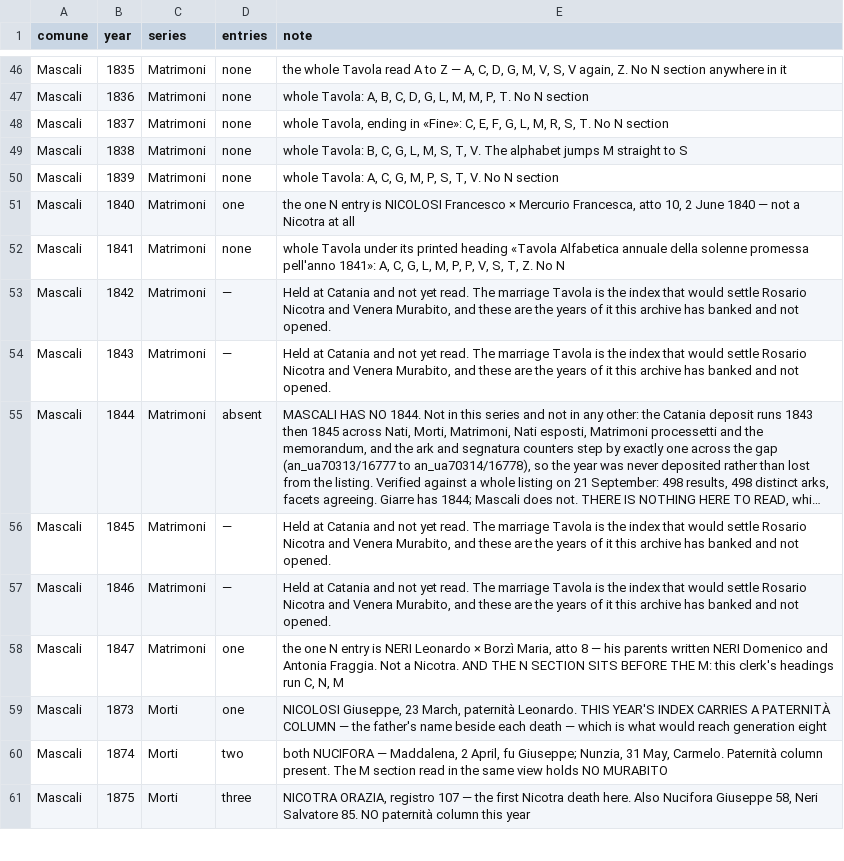
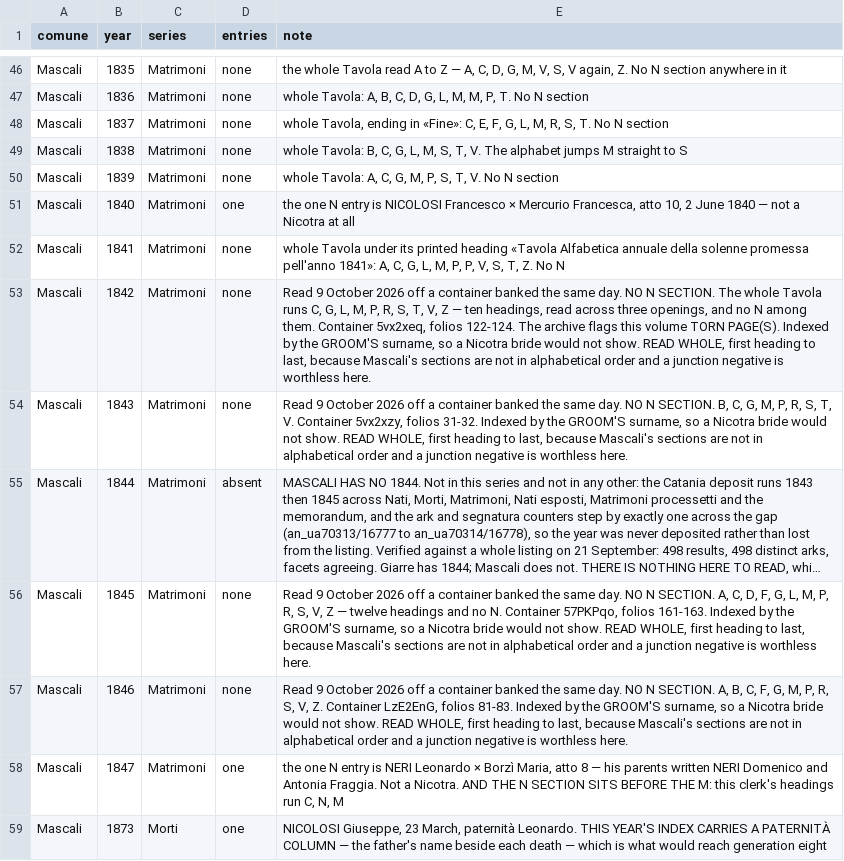
Before and after one commit to daviddef/TheMazza, a TSV file: data/nicotra-sweeps.tsv, drawn as a sheet; only a part is shown, gaps mark what is left out; the shorter side is filled out with more unchanged rows; long unchanged cells end in …; the diff names each change by its address in the sheet, - before the commit and + after, or states it on an @@ line.

```diff
--- a/data/nicotra-sweeps.tsv
+++ b/data/nicotra-sweeps.tsv
-D53:D54 (entries): —
+D53:D54 (entries): none
-E53 (note): Held at Catania and not yet read. The marriage Tavola is the index that would settle Rosario Nicotra and Venera Murabito, and these are the years of it this archive has banked and not opened.
+E53 (note): Read 9 October 2026 off a container banked the same day. NO N SECTION. The whole Tavola runs C, G, L, M, P, R, S, T, V, Z — ten headings, read across three openings, and no N among them. Container 5vx2xeq, folios 122-124. The archive flags this volume TORN PAGE(S). Indexed by the GROOM'S surname, so a Nicotra bride would not show. READ WHOLE, first heading to last, because Mascali's sections are not in alphabetical order and a junction negative is worthless here.
-E54 (note): Held at Catania and not yet read. The marriage Tavola is the index that would settle Rosario Nicotra and Venera Murabito, and these are the years of it this archive has banked and not opened.
+E54 (note): Read 9 October 2026 off a container banked the same day. NO N SECTION. B, C, G, M, P, R, S, T, V. Container 5vx2xzy, folios 31-32. Indexed by the GROOM'S surname, so a Nicotra bride would not show. READ WHOLE, first heading to last, because Mascali's sections are not in alphabetical order and a junction negative is worthless here.
-D56:D57 (entries): —
+D56:D57 (entries): none
-E56 (note): Held at Catania and not yet read. The marriage Tavola is the index that would settle Rosario Nicotra and Venera Murabito, and these are the years of it this archive has banked and not opened.
+E56 (note): Read 9 October 2026 off a container banked the same day. NO N SECTION. A, C, D, F, G, L, M, P, R, S, V, Z — twelve headings and no N. Container 57PKPqo, folios 161-163. Indexed by the GROOM'S surname, so a Nicotra bride would not show. READ WHOLE, first heading to last, because Mascali's sections are not in alphabetical order and a junction negative is worthless here.
-E57 (note): Held at Catania and not yet read. The marriage Tavola is the index that would settle Rosario Nicotra and Venera Murabito, and these are the years of it this archive has banked and not opened.
+E57 (note): Read 9 October 2026 off a container banked the same day. NO N SECTION. A, B, C, F, G, M, P, R, S, V, Z. Container LzE2EnG, folios 81-83. Indexed by the GROOM'S surname, so a Nicotra bride would not show. READ WHOLE, first heading to last, because Mascali's sections are not in alphabetical order and a junction negative is worthless here.
```
Also changed, not shown: 1 other file.
